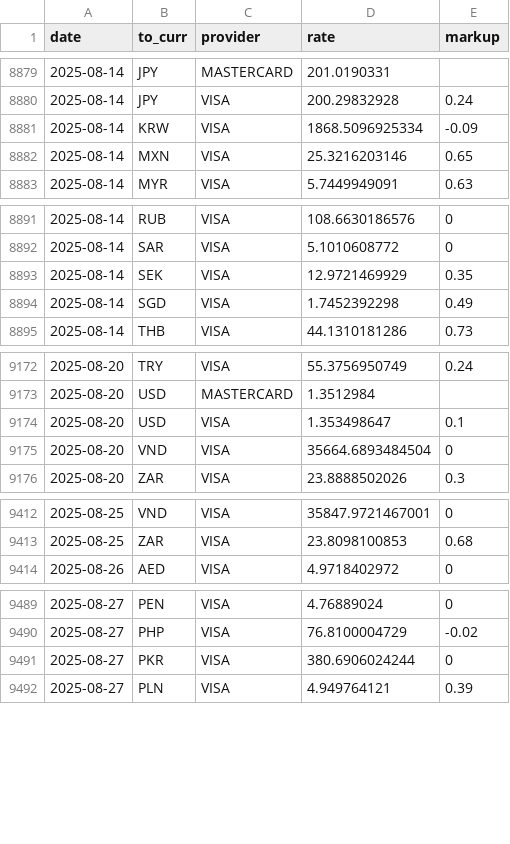
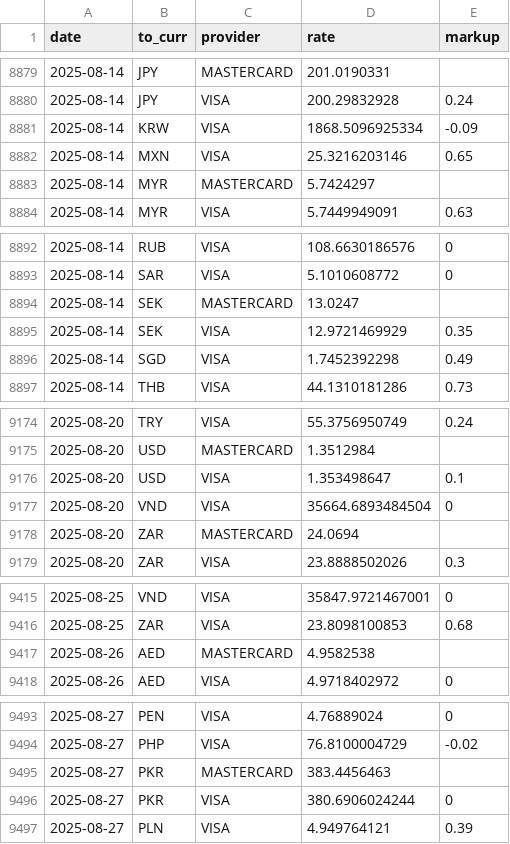
Before and after one commit to avishj/ForexRadar, a CSV file: db/GBP/2025.csv, drawn as a sheet; only a part is shown, gaps mark what is left out; the diff covers the shown part only.

Commit message:
data: mc update and fix deletions
Signed-off-by: Avish Jha <avish.j@protonmail.com>

```diff
--- a/db/GBP/2025.csv
+++ b/db/GBP/2025.csv
@@ -8882,2 +8882,3 @@ date,to_curr,provider,rate,markup
 2025-08-14,MXN,VISA,25.3216203146,0.65
+2025-08-14,MYR,MASTERCARD,5.7424297,
 2025-08-14,MYR,VISA,5.7449949091,0.63
@@ -8892,2 +8893,3 @@ date,to_curr,provider,rate,markup
 2025-08-14,SAR,VISA,5.1010608772,0
+2025-08-14,SEK,MASTERCARD,13.0247,
 2025-08-14,SEK,VISA,12.9721469929,0.35
@@ -9175,2 +9177,3 @@ date,to_curr,provider,rate,markup
 2025-08-20,VND,VISA,35664.6893484504,0
+2025-08-20,ZAR,MASTERCARD,24.0694,
 2025-08-20,ZAR,VISA,23.8888502026,0.3
@@ -9413,2 +9416,3 @@ date,to_curr,provider,rate,markup
 2025-08-25,ZAR,VISA,23.8098100853,0.68
+2025-08-26,AED,MASTERCARD,4.9582538,
 2025-08-26,AED,VISA,4.9718402972,0
@@ -9490,2 +9494,3 @@ date,to_curr,provider,rate,markup
 2025-08-27,PHP,VISA,76.8100004729,-0.02
+2025-08-27,PKR,MASTERCARD,383.4456463,
 2025-08-27,PKR,VISA,380.6906024244,0
```
Also changed, not shown: 26 added rows elsewhere in this file, db/EUR/2025.csv, db/HKD/2025.csv, 35 other files.
